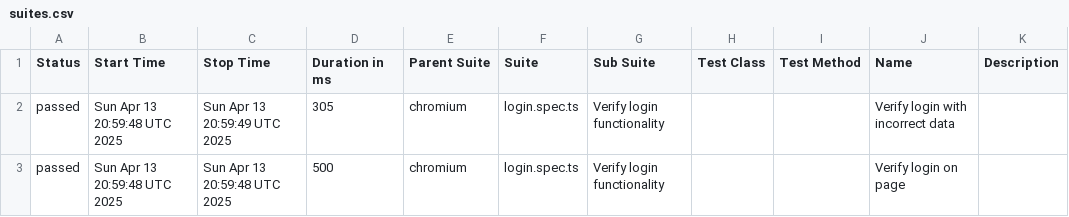
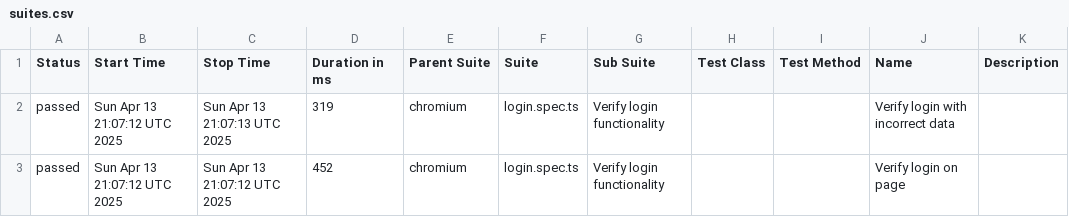
Before and after one commit to haite4/playwright_practice, a CSV file: data/suites.csv, drawn as a sheet.

```diff
--- a/data/suites.csv
+++ b/data/suites.csv
@@ -1,3 +1,3 @@
 "Status","Start Time","Stop Time","Duration in ms","Parent Suite","Suite","Sub Suite","Test Class","Test Method","Name","Description"
-"passed","Sun Apr 13 20:59:48 UTC 2025","Sun Apr 13 20:59:49 UTC 2025","305","chromium","login.spec.ts","Verify login functionality","","","Verify login with incorrect data",""
-"passed","Sun Apr 13 20:59:48 UTC 2025","Sun Apr 13 20:59:48 UTC 2025","500","chromium","login.spec.ts","Verify login functionality","","","Verify login on page",""
+"passed","Sun Apr 13 21:07:12 UTC 2025","Sun Apr 13 21:07:13 UTC 2025","319","chromium","login.spec.ts","Verify login functionality","","","Verify login with incorrect data",""
+"passed","Sun Apr 13 21:07:12 UTC 2025","Sun Apr 13 21:07:12 UTC 2025","452","chromium","login.spec.ts","Verify login functionality","","","Verify login on page",""
```
Also changed, not shown: 26 other files.
